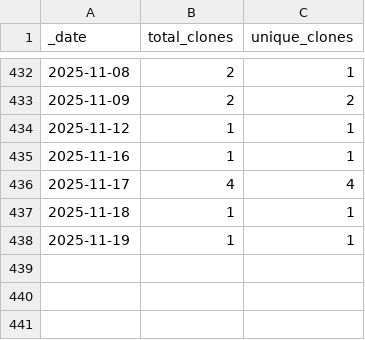
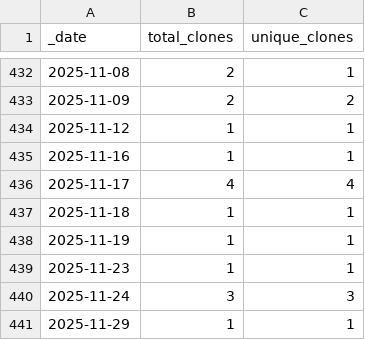
Before and after one commit to roberts-farm-of-ideas/1, a CSV file: traffic/clones.csv, drawn as a sheet; only a part is shown, gaps mark what is left out; the diff names each change by its address in the sheet, - before the commit and + after, or states it on an @@ line.

Commit message:
GitHub traffic

```diff
--- a/traffic/clones.csv
+++ b/traffic/clones.csv
+row 439: 2025-11-23 | 1 | 1
+row 440: 2025-11-24 | 3 | 3
+row 441: 2025-11-29 | 1 | 1
```
Also changed, not shown: 1 other file.
